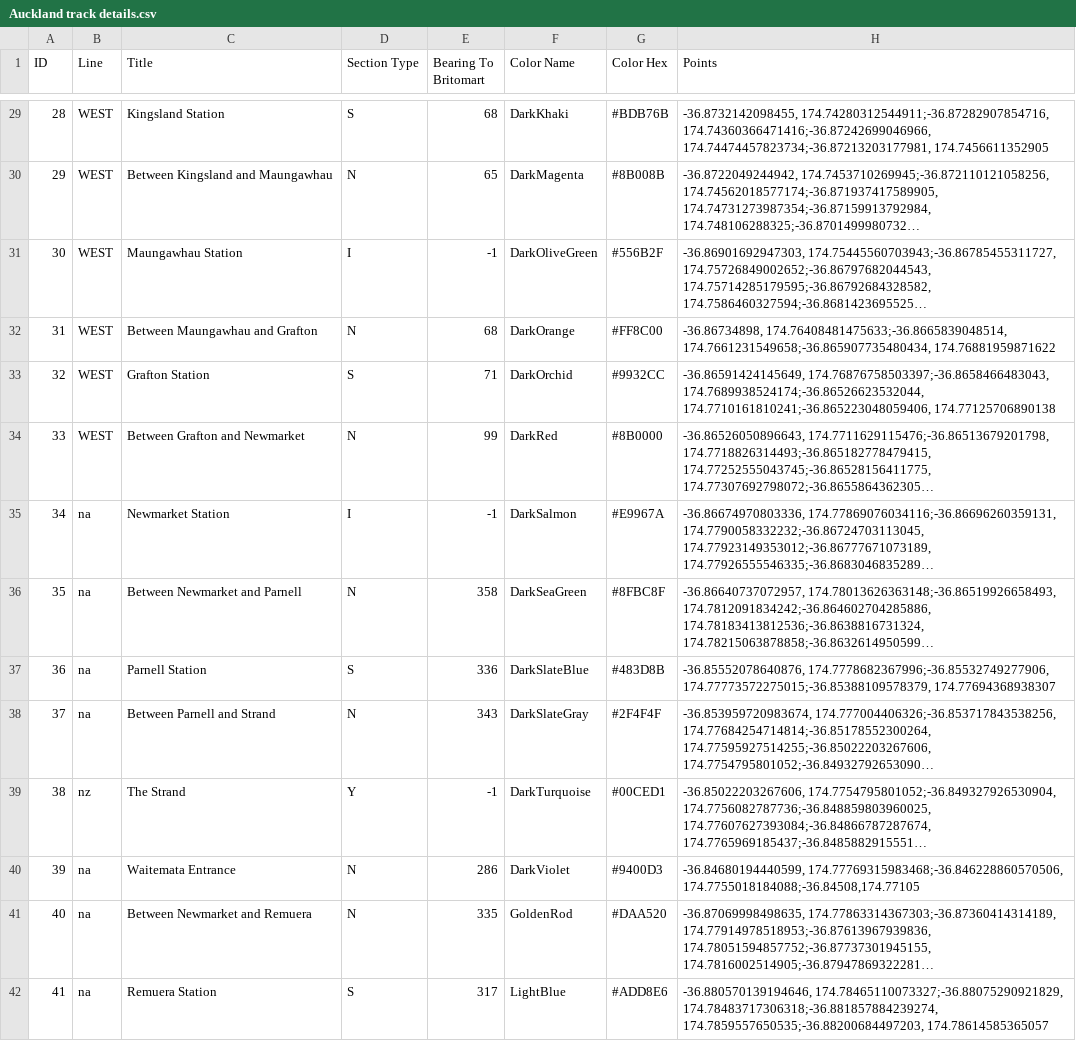
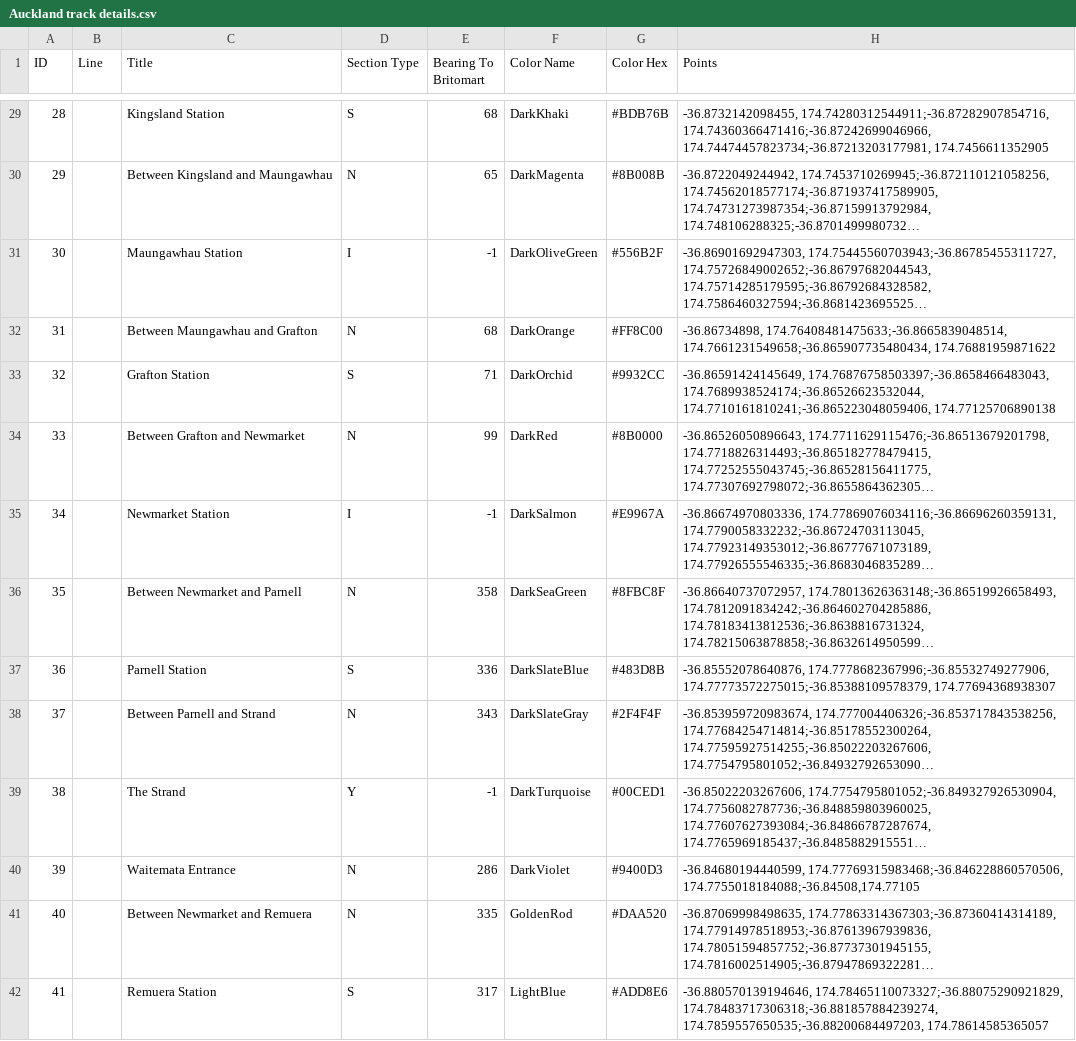
Before and after one commit to zoyinc/find-my-train, a CSV file: Auckland track details.csv, drawn as a sheet; only a part is shown, gaps mark what is left out; long unchanged cells end in …; the diff covers the shown part only; the diff names each change by its address in the sheet, - before the commit and + after, or states it on an @@ line.

```diff
--- a/Auckland track details.csv
+++ b/Auckland track details.csv
-B29:B34 (Line): WEST
+B29:B34 (Line): (empty)
-B35:B38 (Line): na
+B35:B38 (Line): (empty)
-B39 (Line): nz
+B39 (Line): (empty)
-B40:B42 (Line): na
+B40:B42 (Line): (empty)
```
Also changed, not shown: 67 edited cells elsewhere in this file, 1 other file.
